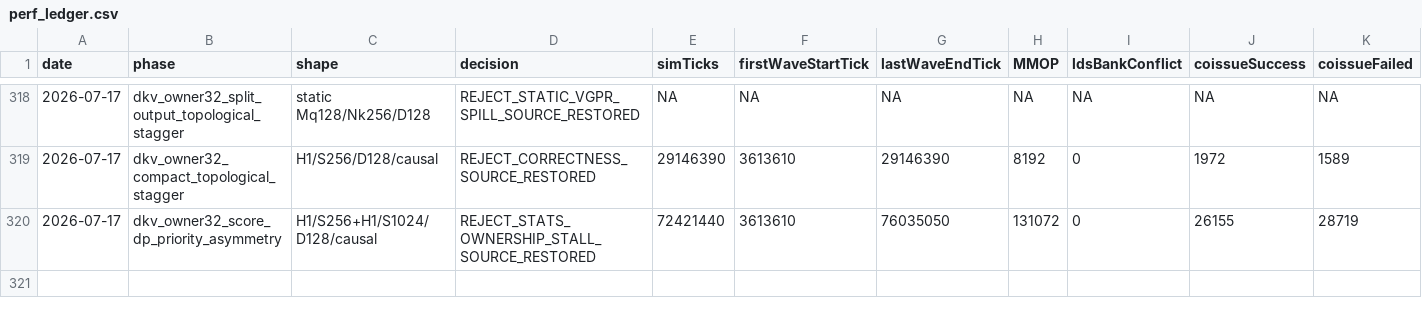
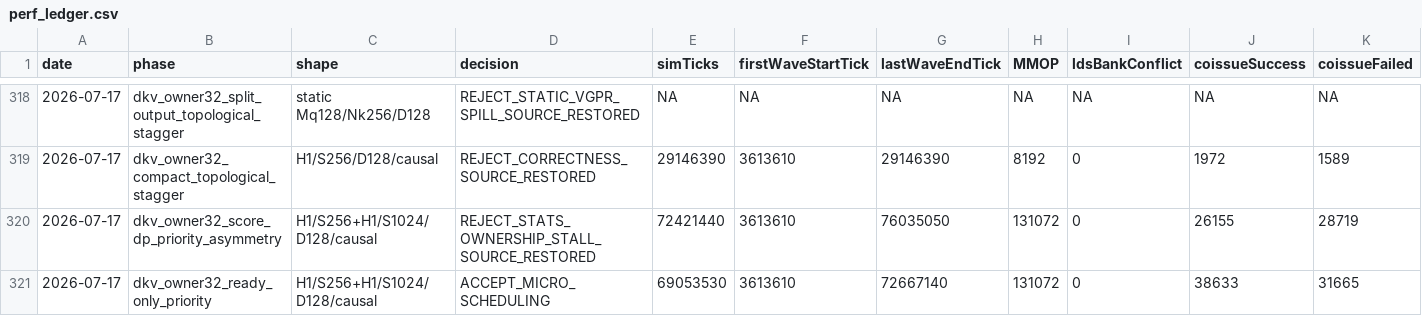
Before and after one commit to AshunFeiyu/flash-attention3, a CSV file: results/perf_ledger.csv, drawn as a sheet; only a part is shown, gaps mark what is left out; rows hold the shown columns only; the diff names each change by its address in the sheet, - before the commit and + after, or states it on an @@ line.

```diff
--- a/results/perf_ledger.csv
+++ b/results/perf_ledger.csv
+row 321: 2026-07-17 | dkv_owner32_ready_only_priority | H1/S256+H1/S1024/D128/causal | ACCEPT_MICRO_SCHEDULING | 69053530 | 3613610 | 72667140 | 131072 | 0 | 38633 | 31665
```
Also changed, not shown: 4 other files.
